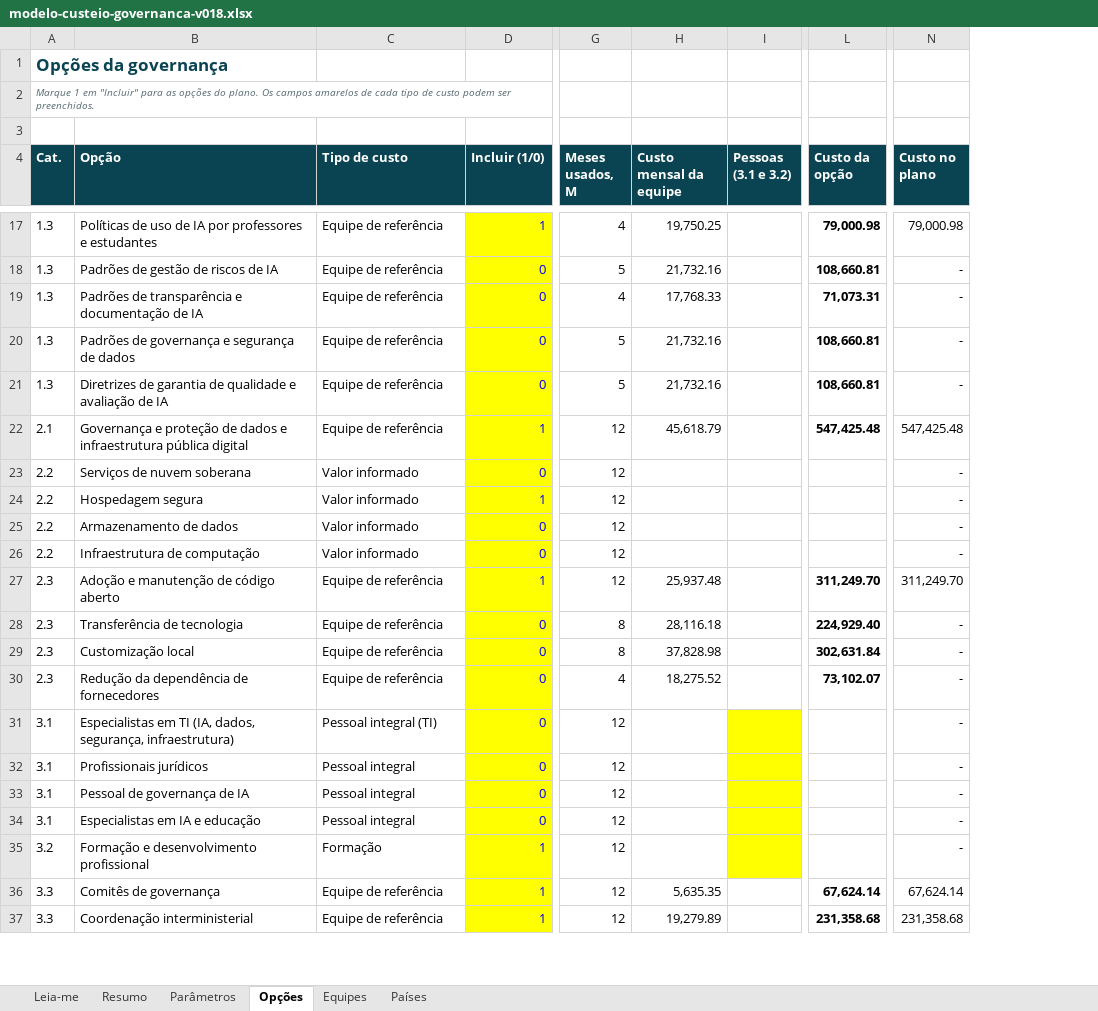
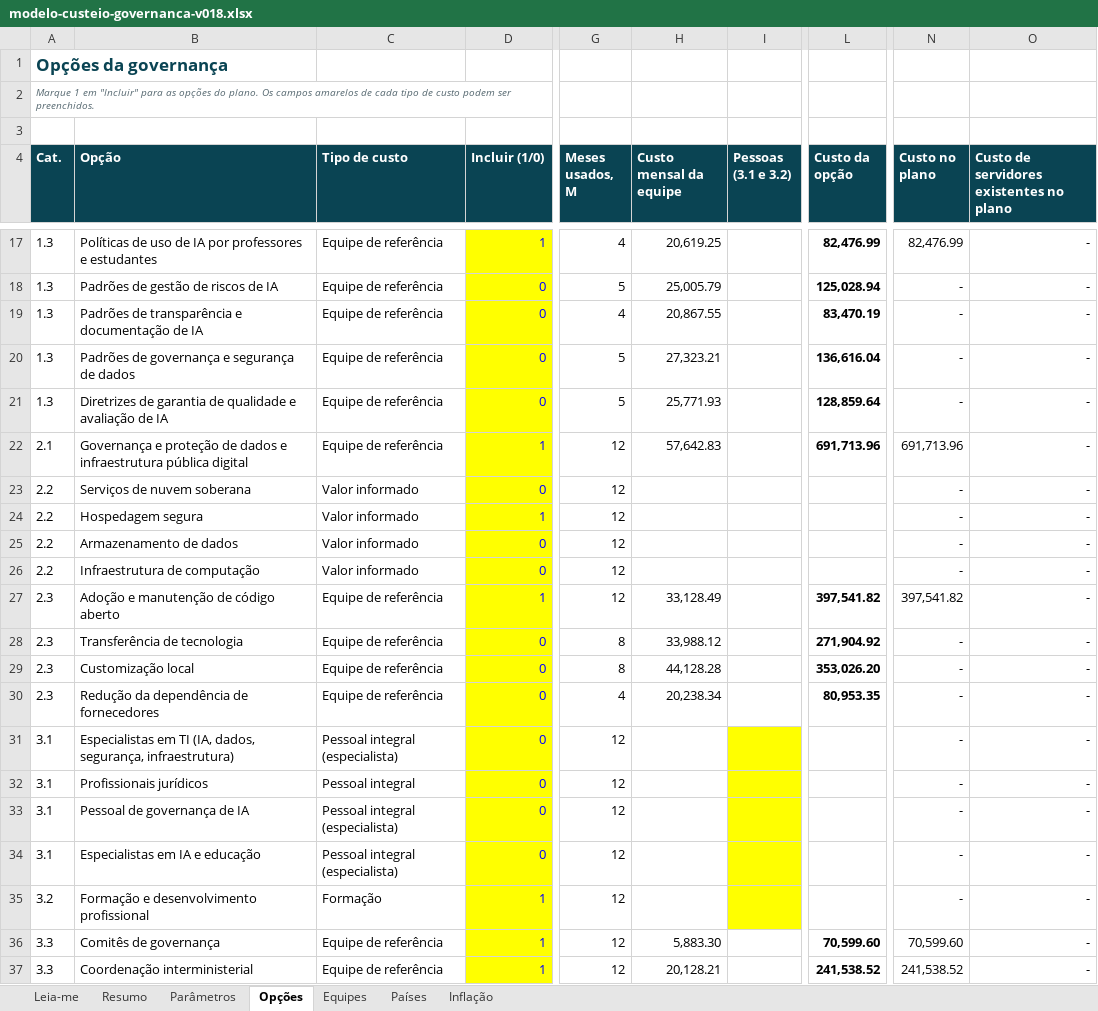
Before and after one commit to emanuelqueiroga/unesco-ai-procurement-tool, an Excel workbook: docs/teste/v018/arquivos/modelo-custeio-governanca-v018.xlsx, sheet Opções, drawn as a sheet; only a part is shown, gaps mark what is left out; values as stored, in another font and other column widths than the file's, no borders; charts and pictures not drawn; the diff covers the shown part only; the diff names each change by its address in the sheet, - before the commit and + after, or states it on an @@ line.

```diff
--- a/docs/teste/v018/arquivos/modelo-custeio-governanca-v018.xlsx (sheet Opções)
+++ b/docs/teste/v018/arquivos/modelo-custeio-governanca-v018.xlsx (sheet Opções)
+sheet tab: Inflação
+column O, row 4: Custo de servidores existentes no plano; rows 17-37: all -
-H17 (Custo mensal da equipe): 19,750.25
+H17 (Custo mensal da equipe): 20,619.25
-L17 (Custo da opção): 79,000.98
+L17 (Custo da opção): 82,476.99
-N17 (Custo no plano): 79,000.98
+N17 (Custo no plano): 82,476.99
-H18 (Custo mensal da equipe): 21,732.16
+H18 (Custo mensal da equipe): 25,005.79
-L18 (Custo da opção): 108,660.81
+L18 (Custo da opção): 125,028.94
-H19 (Custo mensal da equipe): 17,768.33
+H19 (Custo mensal da equipe): 20,867.55
-L19 (Custo da opção): 71,073.31
+L19 (Custo da opção): 83,470.19
-H20 (Custo mensal da equipe): 21,732.16
+H20 (Custo mensal da equipe): 27,323.21
-L20 (Custo da opção): 108,660.81
+L20 (Custo da opção): 136,616.04
-H21 (Custo mensal da equipe): 21,732.16
+H21 (Custo mensal da equipe): 25,771.93
-L21 (Custo da opção): 108,660.81
+L21 (Custo da opção): 128,859.64
-H22 (Custo mensal da equipe): 45,618.79
+H22 (Custo mensal da equipe): 57,642.83
-L22 (Custo da opção): 547,425.48
+L22 (Custo da opção): 691,713.96
-N22 (Custo no plano): 547,425.48
+N22 (Custo no plano): 691,713.96
-H27 (Custo mensal da equipe): 25,937.48
+H27 (Custo mensal da equipe): 33,128.49
-L27 (Custo da opção): 311,249.70
+L27 (Custo da opção): 397,541.82
-N27 (Custo no plano): 311,249.70
+N27 (Custo no plano): 397,541.82
-H28 (Custo mensal da equipe): 28,116.18
+H28 (Custo mensal da equipe): 33,988.12
-L28 (Custo da opção): 224,929.40
+L28 (Custo da opção): 271,904.92
-H29 (Custo mensal da equipe): 37,828.98
+H29 (Custo mensal da equipe): 44,128.28
-L29 (Custo da opção): 302,631.84
+L29 (Custo da opção): 353,026.20
-H30 (Custo mensal da equipe): 18,275.52
+H30 (Custo mensal da equipe): 20,238.34
-L30 (Custo da opção): 73,102.07
+L30 (Custo da opção): 80,953.35
-C31 (Tipo de custo): Pessoal integral (TI)
+C31 (Tipo de custo): Pessoal integral (especialista)
-C33:C34 (Tipo de custo): Pessoal integral
+C33:C34 (Tipo de custo): Pessoal integral (especialista)
-H36 (Custo mensal da equipe): 5,635.35
+H36 (Custo mensal da equipe): 5,883.30
-L36 (Custo da opção): 67,624.14
+L36 (Custo da opção): 70,599.60
-N36 (Custo no plano): 67,624.14
+N36 (Custo no plano): 70,599.60
-H37 (Custo mensal da equipe): 19,279.89
+H37 (Custo mensal da equipe): 20,128.21
-L37 (Custo da opção): 231,358.68
+L37 (Custo da opção): 241,538.52
-N37 (Custo no plano): 231,358.68
+N37 (Custo no plano): 241,538.52
```
Also changed, not shown: 31 edited cells elsewhere in this sheet, sheet Equipes, sheet Parâmetros, sheet Resumo, sheet Leia-me, formulas that keep their value, docs/teste/v018/arquivos/governance-costing-model-v018.xlsx, 34 other files.
